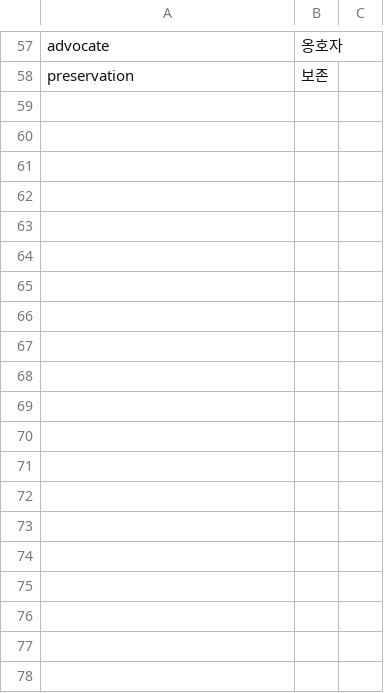
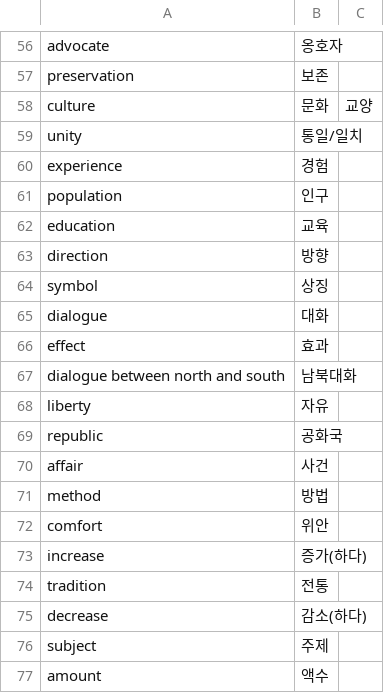
Before and after one commit to yunju05/G02Final, a CSV file: data/word.csv, drawn as a sheet; only a part is shown, gaps mark what is left out; the diff covers the shown part only.

Commit message:
Update word.csv

```diff
--- a/data/word.csv
+++ b/data/word.csv
@@ -58 +57,21 @@ advocate,옹호자
 preservation,보존
+culture,문화, 교양
+unity,통일/일치
+experience,경험
+population,인구
+education,교육
+direction,방향
+symbol,상징
+dialogue,대화
+effect,효과
+dialogue between north and south,남북대화
+liberty,자유
+republic,공화국
+affair,사건
+method,방법
+comfort,위안
+increase,증가(하다)
+tradition,전통
+decrease,감소(하다)
+subject,주제
+amount,액수
```
Also changed, not shown: 15 added rows and 1 removed row elsewhere in this file.
